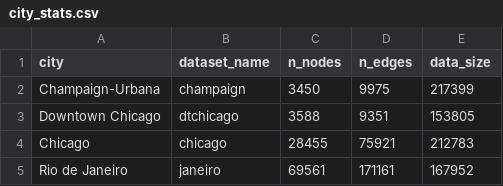
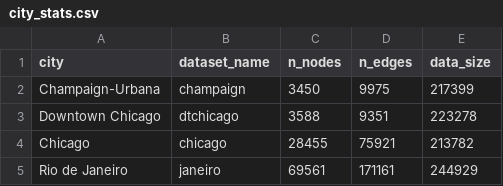
Before and after one commit to gbarsih/Safe-Rendezvous-RL, a CSV file: city_stats.csv, drawn as a sheet.

```diff
--- a/city_stats.csv
+++ b/city_stats.csv
@@ -2,4 +2,4 @@ city,dataset_name,n_nodes,n_edges,data_size
 Champaign-Urbana,champaign,3450,9975,217399
-Downtown Chicago,dtchicago,3588,9351,153805
-Chicago,chicago,28455,75921,212783
-Rio de Janeiro,janeiro,69561,171161,167952
+Downtown Chicago,dtchicago,3588,9351,223278
+Chicago,chicago,28455,75921,213782
+Rio de Janeiro,janeiro,69561,171161,244929
```
Also changed, not shown: log_hyper.csv, 4 other files.
